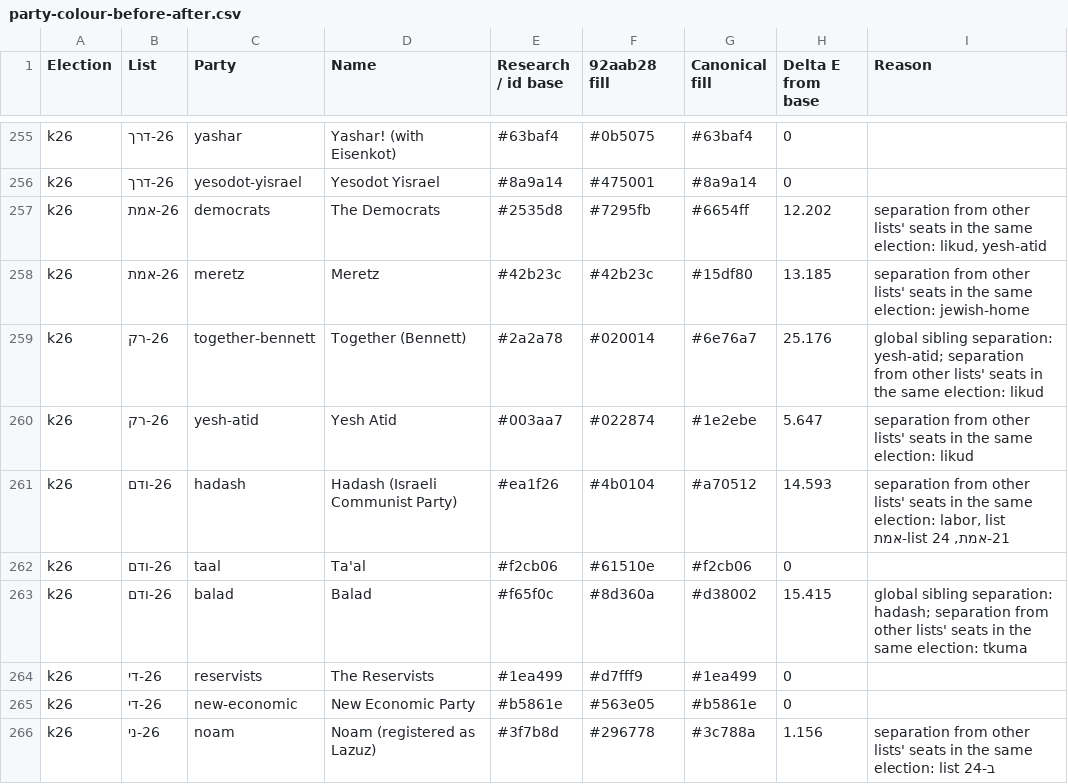
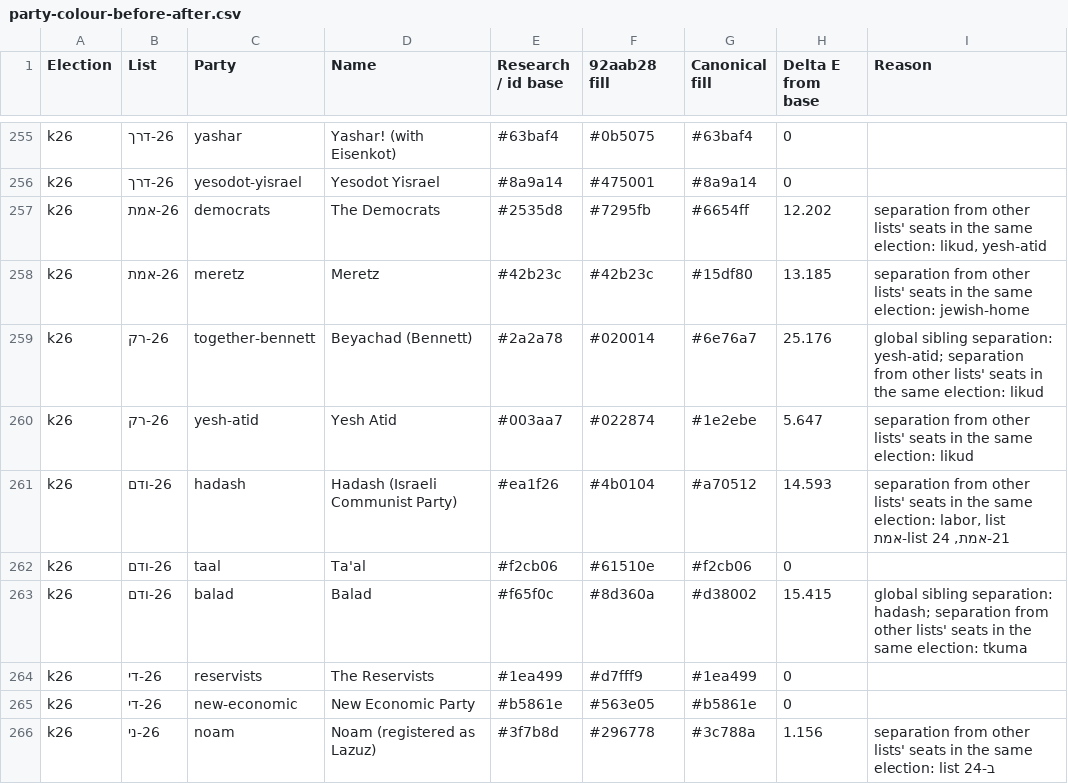
Before and after one commit to YiftahCooper/israel-elections, a CSV file: docs/colour-reports/party-colour-before-after.csv, drawn as a sheet; only a part is shown, gaps mark what is left out.

```diff
--- a/docs/colour-reports/party-colour-before-after.csv
+++ b/docs/colour-reports/party-colour-before-after.csv
@@ -258,3 +258,3 @@
 "k26","26-אמת","meretz","Meretz","#42b23c","#42b23c","#15df80","13.185","separation from other lists' seats in the same election: jewish-home"
-"k26","26-רק","together-bennett","Together (Bennett)","#2a2a78","#020014","#6e76a7","25.176","global sibling separation: yesh-atid; separation from other lists' seats in the same election: likud"
+"k26","26-רק","together-bennett","Beyachad (Bennett)","#2a2a78","#020014","#6e76a7","25.176","global sibling separation: yesh-atid; separation from other lists' seats in the same election: likud"
 "k26","26-רק","yesh-atid","Yesh Atid","#003aa7","#022874","#1e2ebe","5.647","separation from other lists' seats in the same election: likud"
```
Also changed, not shown: 35 other files.
